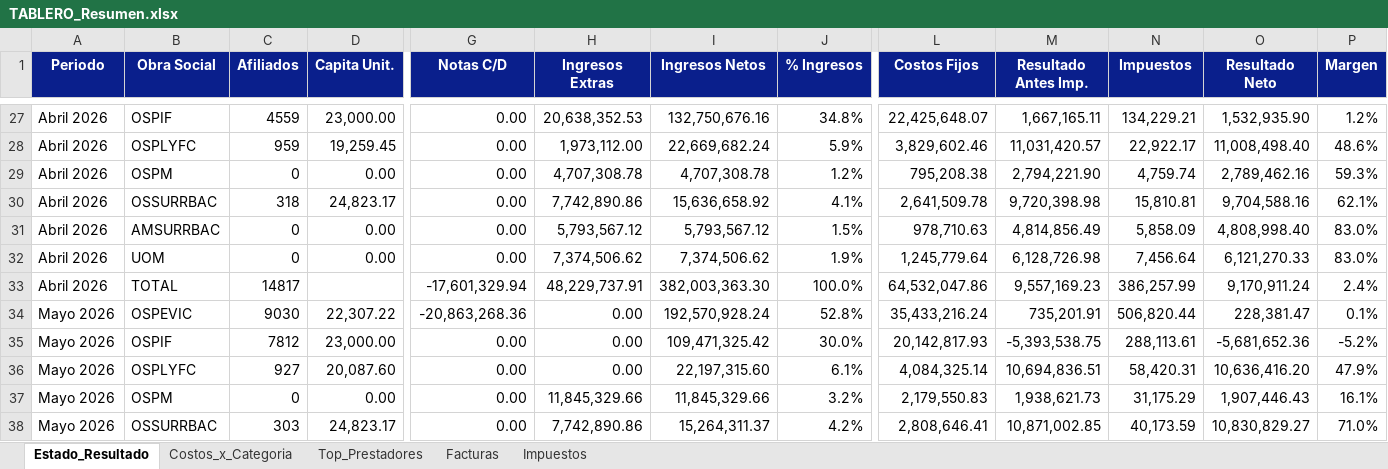
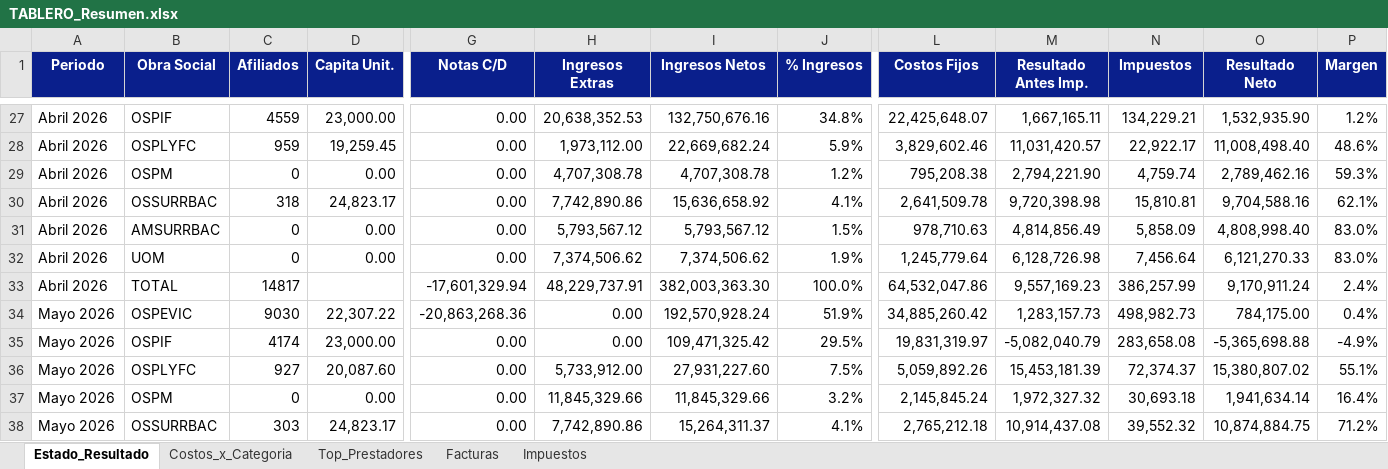
Before and after one commit to francolunaklick-web/GRIFFTABLEROS, an Excel workbook: estado_resultado/TABLERO_Resumen.xlsx, sheet Estado_Resultado, drawn as a sheet; only a part is shown, gaps mark what is left out; values as stored, in another font and other column widths than the file's, no borders; the diff covers the shown part only; the diff names each change by its address in the sheet, - before the commit and + after, or states it on an @@ line.

Commit message:
actualizar tableros

```diff
--- a/estado_resultado/TABLERO_Resumen.xlsx (sheet Estado_Resultado)
+++ b/estado_resultado/TABLERO_Resumen.xlsx (sheet Estado_Resultado)
-J34 (% Ingresos): 52.8%
+J34 (% Ingresos): 51.9%
-L34 (Costos Fijos): 35,433,216.24
+L34 (Costos Fijos): 34,885,260.42
-M34 (Resultado Antes Imp.): 735,201.91
+M34 (Resultado Antes Imp.): 1,283,157.73
-N34 (Impuestos): 506,820.44
+N34 (Impuestos): 498,982.73
-O34 (Resultado Neto): 228,381.47
+O34 (Resultado Neto): 784,175.00
-P34 (Margen): 0.1%
+P34 (Margen): 0.4%
-C35 (Afiliados): 7812
+C35 (Afiliados): 4174
-J35 (% Ingresos): 30.0%
+J35 (% Ingresos): 29.5%
-L35 (Costos Fijos): 20,142,817.93
+L35 (Costos Fijos): 19,831,319.97
-M35 (Resultado Antes Imp.): -5,393,538.75
+M35 (Resultado Antes Imp.): -5,082,040.79
-N35 (Impuestos): 288,113.61
+N35 (Impuestos): 283,658.08
-O35 (Resultado Neto): -5,681,652.36
+O35 (Resultado Neto): -5,365,698.88
-P35 (Margen): -5.2%
+P35 (Margen): -4.9%
-H36 (Ingresos Extras): 0.00
+H36 (Ingresos Extras): 5,733,912.00
-I36 (Ingresos Netos): 22,197,315.60
+I36 (Ingresos Netos): 27,931,227.60
-J36 (% Ingresos): 6.1%
+J36 (% Ingresos): 7.5%
-L36 (Costos Fijos): 4,084,325.14
+L36 (Costos Fijos): 5,059,892.26
-M36 (Resultado Antes Imp.): 10,694,836.51
+M36 (Resultado Antes Imp.): 15,453,181.39
-N36 (Impuestos): 58,420.31
+N36 (Impuestos): 72,374.37
-O36 (Resultado Neto): 10,636,416.20
+O36 (Resultado Neto): 15,380,807.02
-P36 (Margen): 47.9%
+P36 (Margen): 55.1%
-L37 (Costos Fijos): 2,179,550.83
+L37 (Costos Fijos): 2,145,845.24
-M37 (Resultado Antes Imp.): 1,938,621.73
+M37 (Resultado Antes Imp.): 1,972,327.32
-N37 (Impuestos): 31,175.29
+N37 (Impuestos): 30,693.18
-O37 (Resultado Neto): 1,907,446.43
+O37 (Resultado Neto): 1,941,634.14
-P37 (Margen): 16.1%
+P37 (Margen): 16.4%
-J38 (% Ingresos): 4.2%
+J38 (% Ingresos): 4.1%
-L38 (Costos Fijos): 2,808,646.41
+L38 (Costos Fijos): 2,765,212.18
-M38 (Resultado Antes Imp.): 10,871,002.85
+M38 (Resultado Antes Imp.): 10,914,437.08
-N38 (Impuestos): 40,173.59
+N38 (Impuestos): 39,552.32
-O38 (Resultado Neto): 10,830,829.27
+O38 (Resultado Neto): 10,874,884.75
-P38 (Margen): 71.0%
+P38 (Margen): 71.2%
```
Also changed, not shown: 14 edited cells elsewhere in this sheet, cuentas_a_pagar/TABLERO_Resumen.xlsx, flujo_bancario/TABLERO_Resumen.xlsx, 8 other files.
